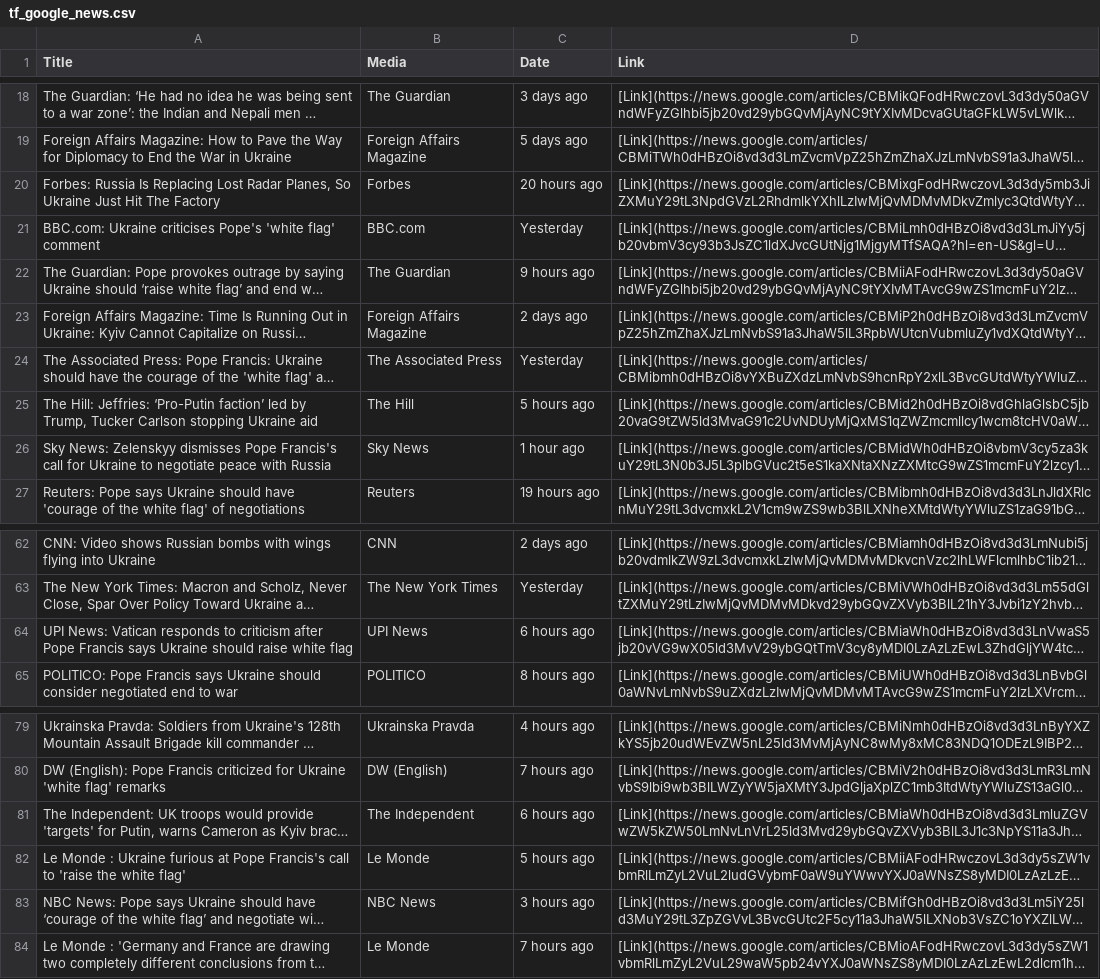
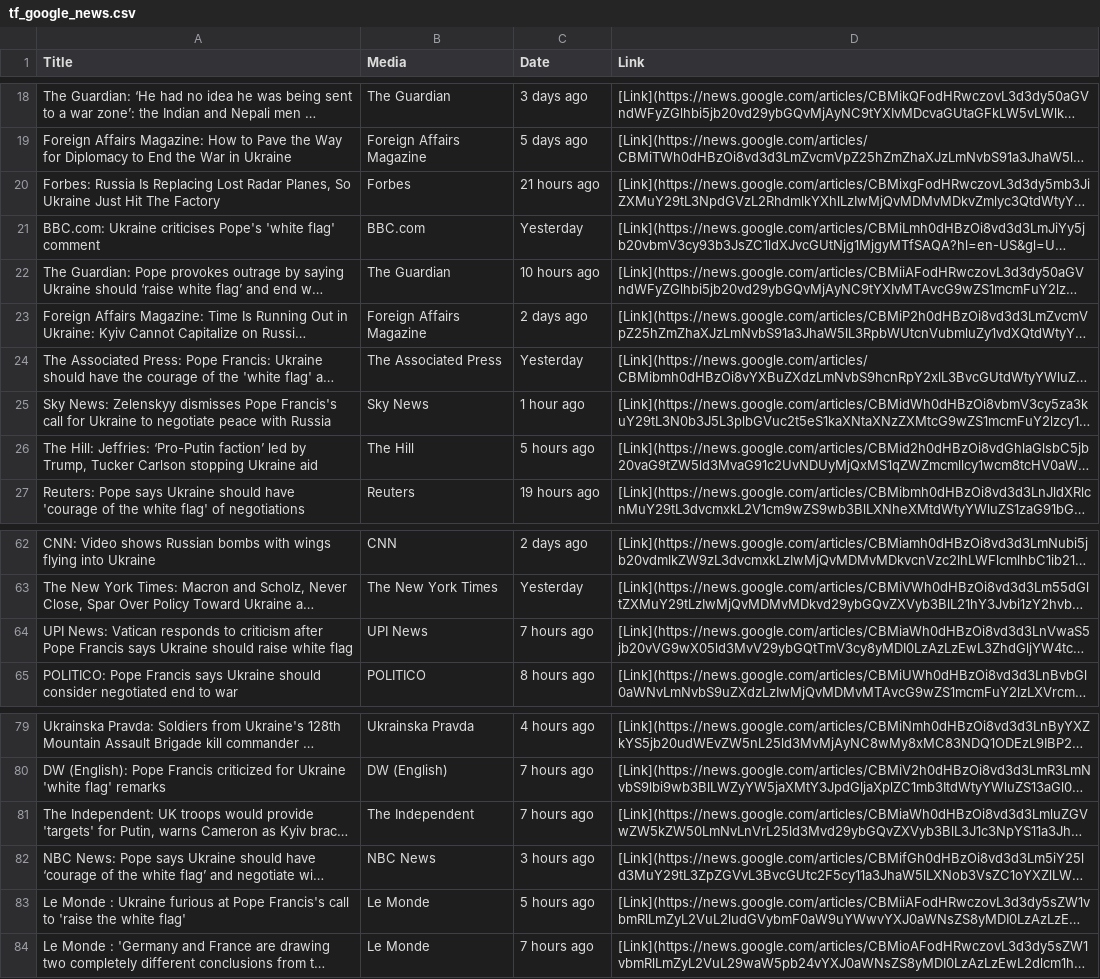
Before and after one commit to artkochnev/ukraine_dashboard, a CSV file: assets/tf_google_news.csv, drawn as a sheet; only a part is shown, gaps mark what is left out; long unchanged cells end in …; the diff covers the shown part only; the diff names each change by its address in the sheet, - before the commit and + after, or states it on an @@ line.

```diff
--- a/assets/tf_google_news.csv
+++ b/assets/tf_google_news.csv
-C20 (Date): 20 hours ago
+C20 (Date): 21 hours ago
-C22 (Date): 9 hours ago
+C22 (Date): 10 hours ago
@@ row 26 moved to row 25: Sky News: Zelenskyy dismisses Pope Franc… @@
-C64 (Date): 6 hours ago
+C64 (Date): 7 hours ago
-C81 (Date): 6 hours ago
+C81 (Date): 7 hours ago
@@ row 83 moved to row 82: NBC News: Pope says Ukraine should have … @@
```
Also changed, not shown: 1 added row, 1 removed row, 3 moved rows and 2 edited cells elsewhere in this file, 2 other files.
